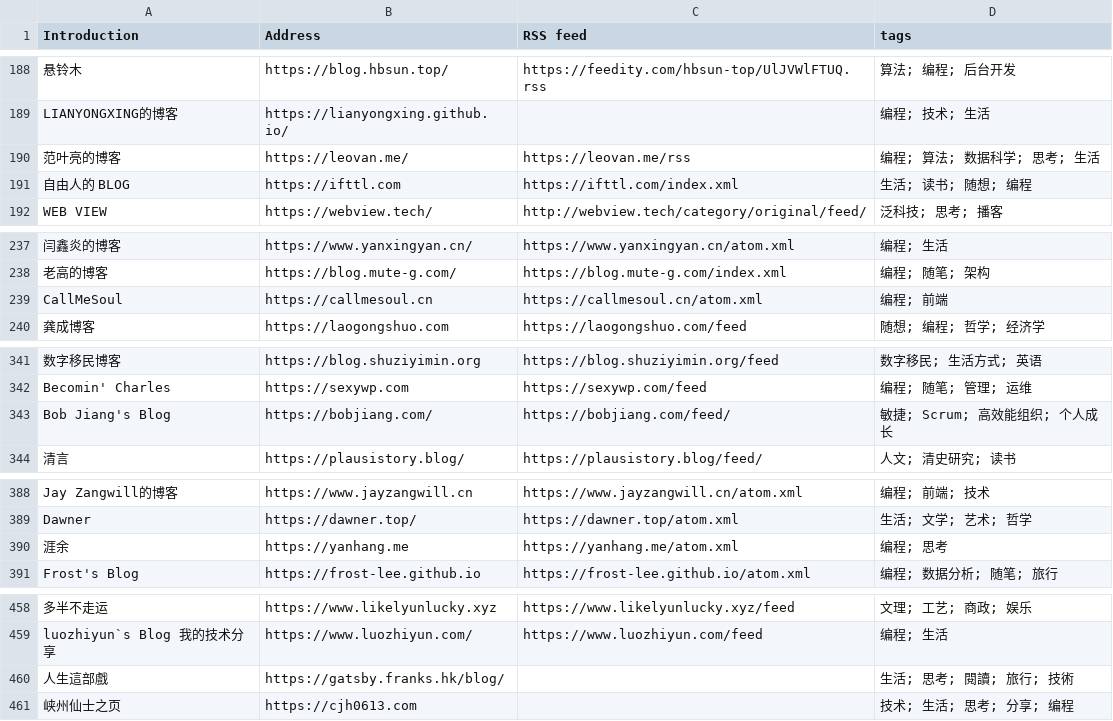
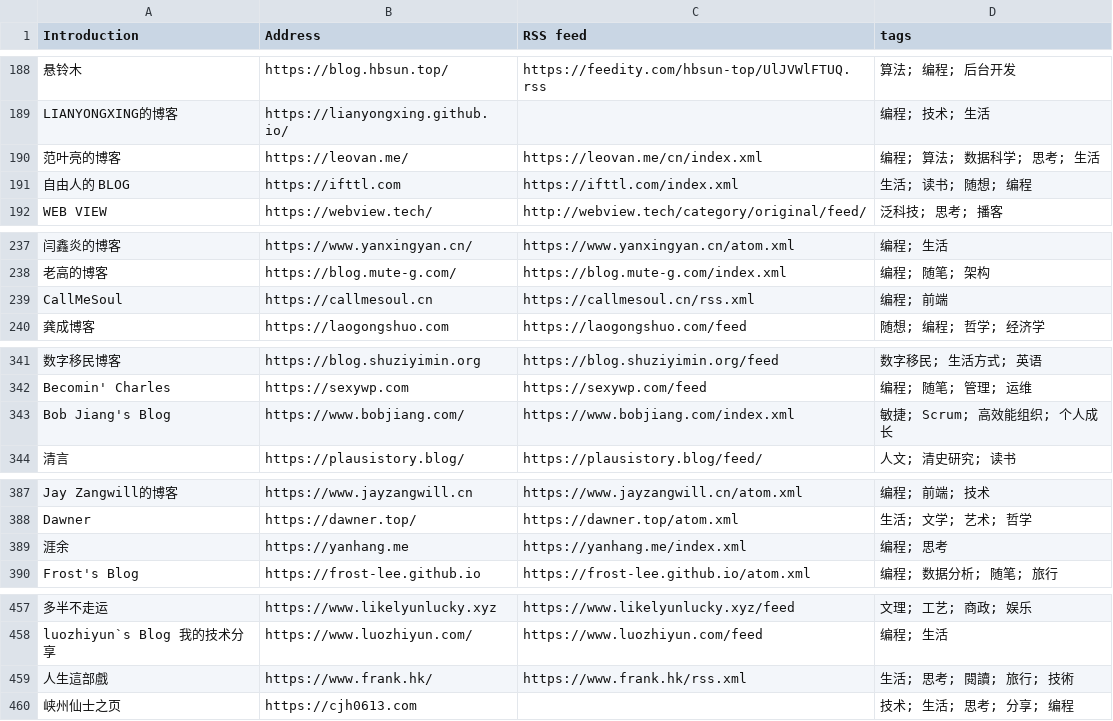
Before and after one commit to timqian/chinese-independent-blogs, a CSV file: blogs-original.csv, drawn as a sheet; only a part is shown, gaps mark what is left out; addresses are those after the commit; the diff covers the shown part only; the diff names each change by its address in the sheet, - before the commit and + after, or states it on an @@ line.

```diff
--- a/blogs-original.csv
+++ b/blogs-original.csv
-C190 (RSS feed): https://leovan.me/rss
+C190 (RSS feed): https://leovan.me/cn/index.xml
-C239 (RSS feed): https://callmesoul.cn/atom.xml
+C239 (RSS feed): https://callmesoul.cn/rss.xml
-B343 (Address): https://bobjiang.com/
+B343 (Address): https://www.bobjiang.com/
-C343 (RSS feed): https://bobjiang.com/feed/
+C343 (RSS feed): https://www.bobjiang.com/index.xml
-C389 (RSS feed): https://yanhang.me/atom.xml
+C389 (RSS feed): https://yanhang.me/index.xml
-B459 (Address): https://gatsby.franks.hk/blog/
+B459 (Address): https://www.frank.hk/
-C459 (RSS feed): (empty)
+C459 (RSS feed): https://www.frank.hk/rss.xml
```
Also changed, not shown: 1 removed row and 11 edited cells elsewhere in this file.
